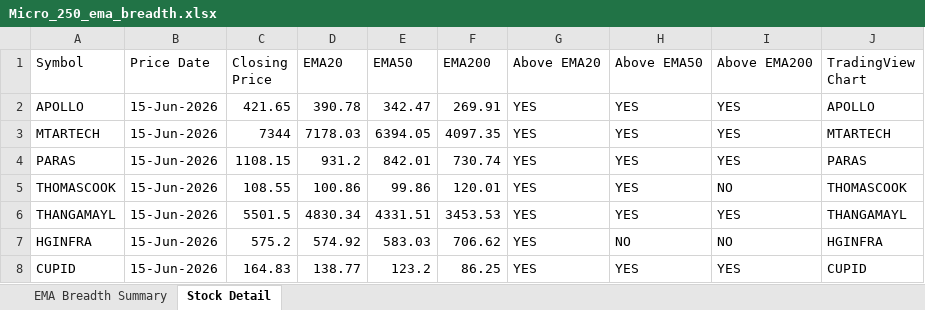
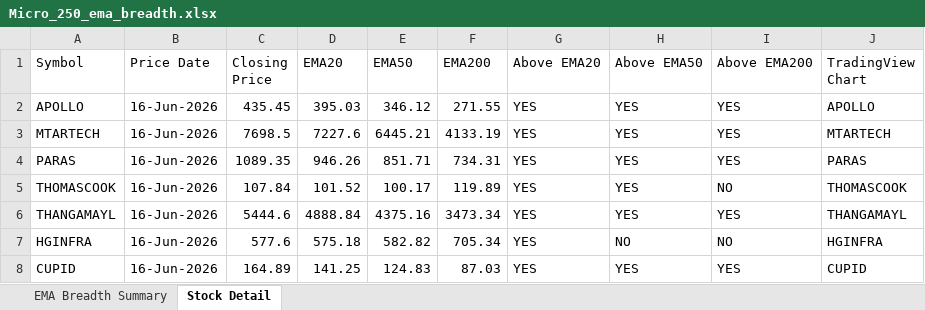
Before and after one commit to nikunj2021/EMA-Screener-, an Excel workbook: Report/EMAReport/Micro_250_ema_breadth.xlsx, sheet Stock Detail, drawn as a sheet; only a part is shown; values as stored, in another font and other column widths than the file's, no cell formats; the diff covers the shown part only; the diff names each change by its address in the sheet, - before the commit and + after, or states it on an @@ line.

```diff
--- a/Report/EMAReport/Micro_250_ema_breadth.xlsx (sheet Stock Detail)
+++ b/Report/EMAReport/Micro_250_ema_breadth.xlsx (sheet Stock Detail)
-B2:B8 (Price Date): 15-Jun-2026
+B2:B8 (Price Date): 16-Jun-2026
-C2 (Closing Price): 421.65
+C2 (Closing Price): 435.45
-D2 (EMA20): 390.78
+D2 (EMA20): 395.03
-E2 (EMA50): 342.47
+E2 (EMA50): 346.12
-F2 (EMA200): 269.91
+F2 (EMA200): 271.55
-C3 (Closing Price): 7344
+C3 (Closing Price): 7698.5
-D3 (EMA20): 7178.03
+D3 (EMA20): 7227.6
-E3 (EMA50): 6394.05
+E3 (EMA50): 6445.21
-F3 (EMA200): 4097.35
+F3 (EMA200): 4133.19
-C4 (Closing Price): 1108.15
+C4 (Closing Price): 1089.35
-D4 (EMA20): 931.2
+D4 (EMA20): 946.26
-E4 (EMA50): 842.01
+E4 (EMA50): 851.71
-F4 (EMA200): 730.74
+F4 (EMA200): 734.31
-C5 (Closing Price): 108.55
+C5 (Closing Price): 107.84
-D5 (EMA20): 100.86
+D5 (EMA20): 101.52
-E5 (EMA50): 99.86
+E5 (EMA50): 100.17
-F5 (EMA200): 120.01
+F5 (EMA200): 119.89
-C6 (Closing Price): 5501.5
+C6 (Closing Price): 5444.6
-D6 (EMA20): 4830.34
+D6 (EMA20): 4888.84
-E6 (EMA50): 4331.51
+E6 (EMA50): 4375.16
-F6 (EMA200): 3453.53
+F6 (EMA200): 3473.34
-C7 (Closing Price): 575.2
+C7 (Closing Price): 577.6
-D7 (EMA20): 574.92
+D7 (EMA20): 575.18
-E7 (EMA50): 583.03
+E7 (EMA50): 582.82
-F7 (EMA200): 706.62
+F7 (EMA200): 705.34
-C8 (Closing Price): 164.83
+C8 (Closing Price): 164.89
-D8 (EMA20): 138.77
+D8 (EMA20): 141.25
-E8 (EMA50): 123.2
+E8 (EMA50): 124.83
-F8 (EMA200): 86.25
+F8 (EMA200): 87.03
```
Also changed, not shown: 1262 edited cells elsewhere in this sheet, sheet EMA Breadth Summary, cell formats, Report/EMAReport/Micro_250_ema_breadth_history.xlsx, Report/EMAReport/Sectoral_EMA_Analysis.xlsx, 4 other files.
